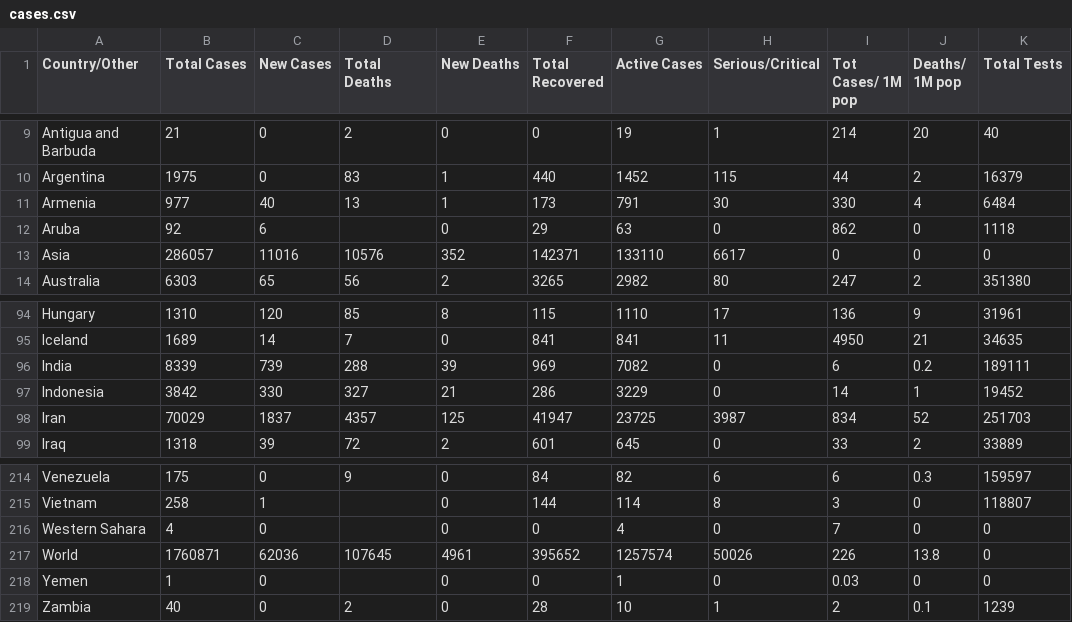
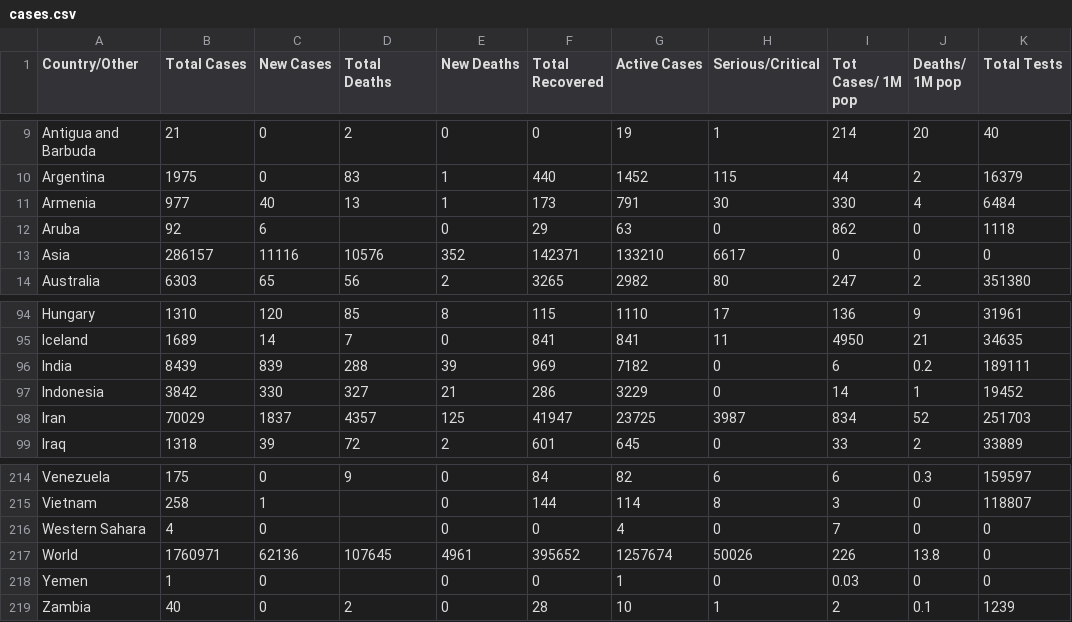
Before and after one commit to innolabglobal/corona-parser, a CSV file: cases.csv, drawn as a sheet; only a part is shown, gaps mark what is left out; the diff names each change by its address in the sheet, - before the commit and + after, or states it on an @@ line.

```diff
--- a/cases.csv
+++ b/cases.csv
-B13 (Total Cases): 286057
+B13 (Total Cases): 286157
-C13 (New Cases): 11016
+C13 (New Cases): 11116
-G13 (Active Cases): 133110
+G13 (Active Cases): 133210
-B96 (Total Cases): 8339
+B96 (Total Cases): 8439
-C96 (New Cases): 739
+C96 (New Cases): 839
-G96 (Active Cases): 7082
+G96 (Active Cases): 7182
-B217 (Total Cases): 1760871
+B217 (Total Cases): 1760971
-C217 (New Cases): 62036
+C217 (New Cases): 62136
-G217 (Active Cases): 1257574
+G217 (Active Cases): 1257674
```
Also changed, not shown: 1 other file.
